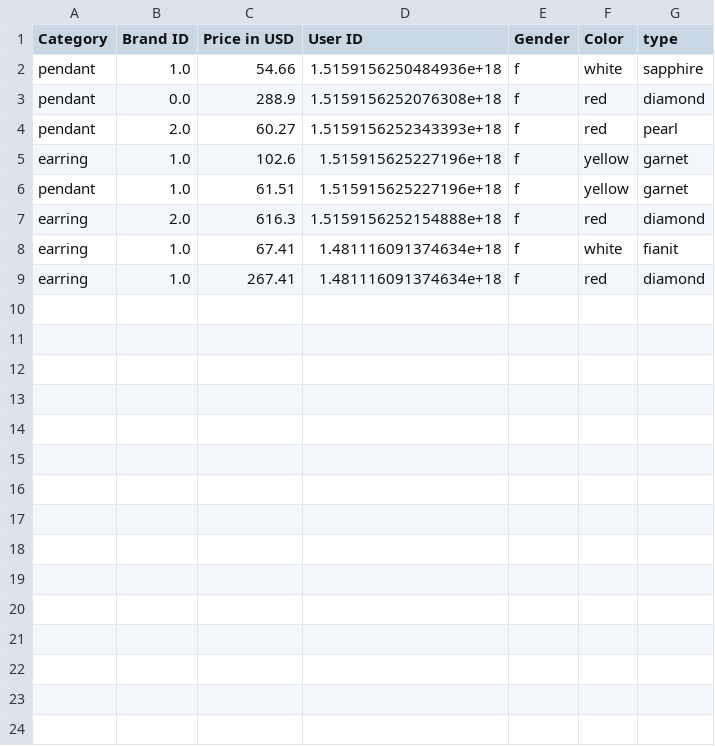
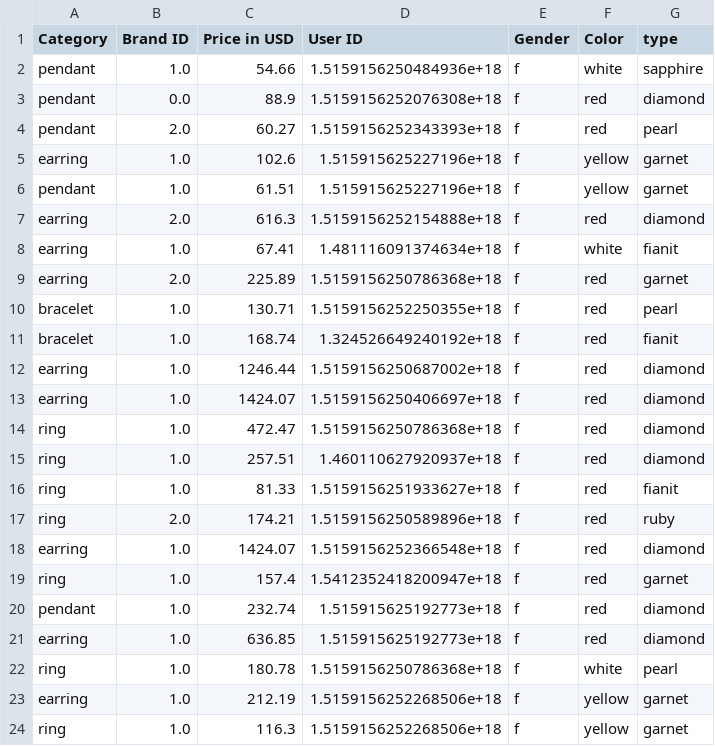
Before and after one commit to SARAH-HADDAD/Data-mining-algorithms---Apriori-and-Close, a CSV file: test.csv, drawn as a sheet.

Commit message:
test again

```diff
--- a/test.csv
+++ b/test.csv
@@ -2,3 +2,3 @@ Category,Brand ID,Price in USD,User ID,Gender,Color,type
 pendant,1.0,54.66,1.5159156250484936e+18,f,white,sapphire
-pendant,0.0,288.9,1.5159156252076308e+18,f,red,diamond
+pendant,0.0,88.9,1.5159156252076308e+18,f,red,diamond
 pendant,2.0,60.27,1.5159156252343393e+18,f,red,pearl
@@ -8,2 +8,17 @@ earring,2.0,616.3,1.5159156252154888e+18,f,red,diamond
 earring,1.0,67.41,1.481116091374634e+18,f,white,fianit
-earring,1.0,267.41,1.481116091374634e+18,f,red,diamond
+earring,2.0,225.89,1.5159156250786368e+18,f,red,garnet
+bracelet,1.0,130.71,1.5159156252250355e+18,f,red,pearl
+bracelet,1.0,168.74,1.324526649240192e+18,f,red,fianit
+earring,1.0,1246.44,1.5159156250687002e+18,f,red,diamond
+earring,1.0,1424.07,1.5159156250406697e+18,f,red,diamond
+ring,1.0,472.47,1.5159156250786368e+18,f,red,diamond
+ring,1.0,257.51,1.460110627920937e+18,f,red,diamond
+ring,1.0,81.33,1.5159156251933627e+18,f,red,fianit
+ring,2.0,174.21,1.5159156250589896e+18,f,red,ruby
+earring,1.0,1424.07,1.5159156252366548e+18,f,red,diamond
+ring,1.0,157.4,1.5412352418200947e+18,f,red,garnet
+pendant,1.0,232.74,1.515915625192773e+18,f,red,diamond
+earring,1.0,636.85,1.515915625192773e+18,f,red,diamond
+ring,1.0,180.78,1.5159156250786368e+18,f,white,pearl
+earring,1.0,212.19,1.5159156252268506e+18,f,yellow,garnet
+ring,1.0,116.3,1.5159156252268506e+18,f,yellow,garnet
```
Also changed, not shown: 2 other files.
